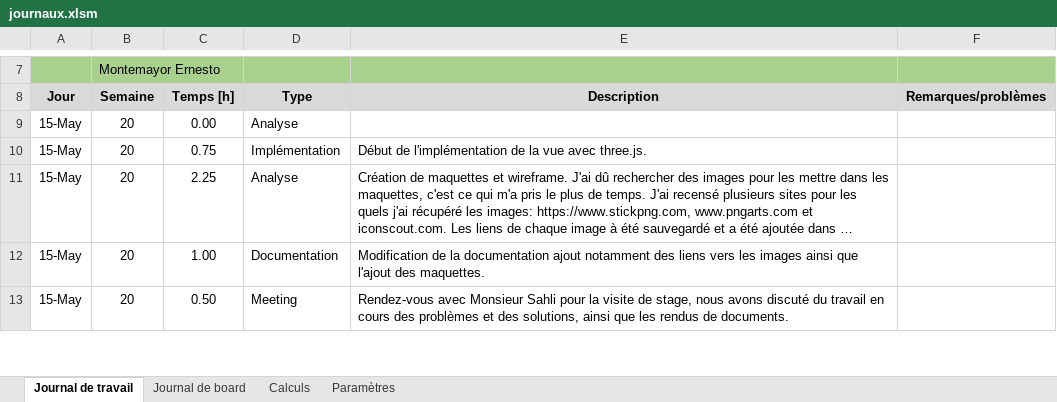
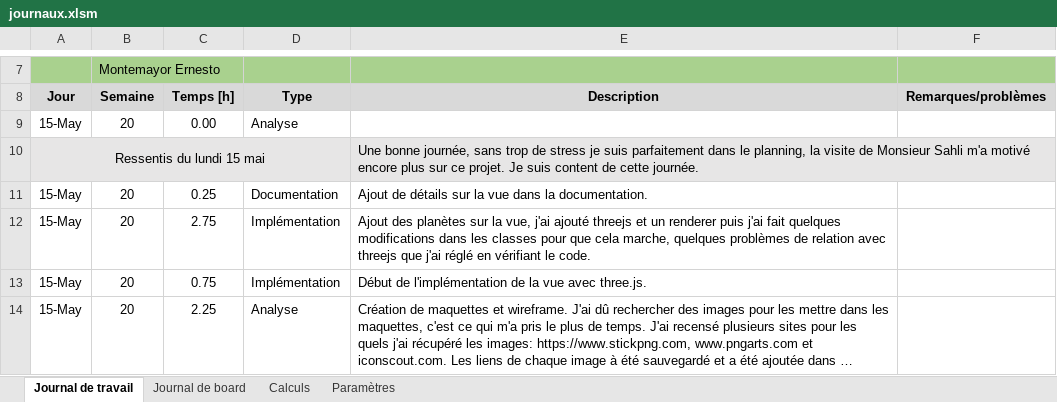
Before and after one commit to JuilletMikael/TPI-stellarmap-3D, an Excel workbook: documents/journaux.xlsm, sheet Journal de travail, drawn as a sheet; only a part is shown, gaps mark what is left out; the shorter side is filled out with more unchanged rows; long unchanged cells end in …; values as stored, in another font and other column widths than the file's, no borders; charts and pictures not drawn; the diff names each change by its address in the sheet, - before the commit and + after, or states it on an @@ line.

Commit message:
modification documentation

```diff
--- a/documents/journaux.xlsm (sheet Journal de travail)
+++ b/documents/journaux.xlsm (sheet Journal de travail)
+row 10: Ressentis du lundi 15 mai |  |  |  | Une bonne journée, sans trop de stress je suis parfaitement dans le planning, la visite de Monsieur Sahli m'a motivé encore plus sur ce projet. Je suis content de cette journée.
+row 11: 15-May | 20 | 0.25 | Documentation | Ajout de détails sur la vue dans la documentation.
+row 12: 15-May | 20 | 2.75 | Implémentation | Ajout des planètes sur la vue, j'ai ajouté threejs et un renderer puis j'ai fait quelques modifications dans les classes pour que cela marche, quelques problèmes de relation avec threejs que j'ai réglé en vérifiant le code.
```
Also changed, not shown: formulas that keep their value, 1 other file.
